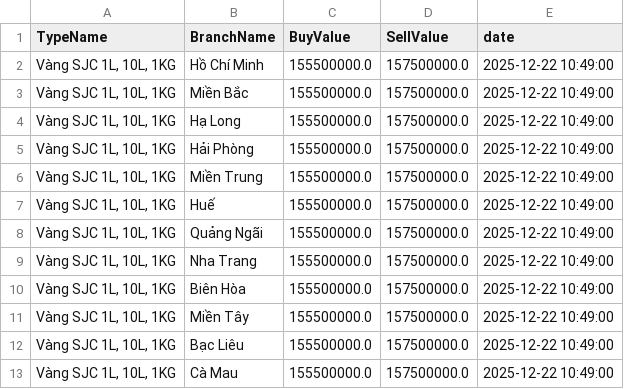
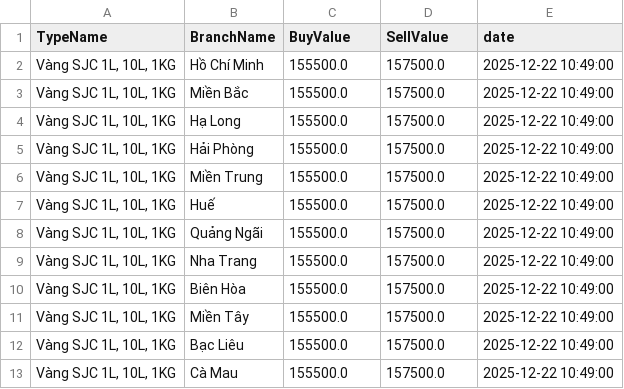
Before and after one commit to ductuongne/PhanTichGiaVang, a CSV file: data/sjc/gold_sjc_history.csv, drawn as a sheet.

```diff
--- a/data/sjc/gold_sjc_history.csv
+++ b/data/sjc/gold_sjc_history.csv
@@ -1,13 +1,13 @@
 TypeName,BranchName,BuyValue,SellValue,date
-"Vàng SJC 1L, 10L, 1KG",Hồ Chí Minh,155500000.0,157500000.0,2025-12-22 10:49:00
-"Vàng SJC 1L, 10L, 1KG",Miền Bắc,155500000.0,157500000.0,2025-12-22 10:49:00
-"Vàng SJC 1L, 10L, 1KG",Hạ Long,155500000.0,157500000.0,2025-12-22 10:49:00
-"Vàng SJC 1L, 10L, 1KG",Hải Phòng,155500000.0,157500000.0,2025-12-22 10:49:00
-"Vàng SJC 1L, 10L, 1KG",Miền Trung,155500000.0,157500000.0,2025-12-22 10:49:00
-"Vàng SJC 1L, 10L, 1KG",Huế,155500000.0,157500000.0,2025-12-22 10:49:00
-"Vàng SJC 1L, 10L, 1KG",Quảng Ngãi,155500000.0,157500000.0,2025-12-22 10:49:00
-"Vàng SJC 1L, 10L, 1KG",Nha Trang,155500000.0,157500000.0,2025-12-22 10:49:00
-"Vàng SJC 1L, 10L, 1KG",Biên Hòa,155500000.0,157500000.0,2025-12-22 10:49:00
-"Vàng SJC 1L, 10L, 1KG",Miền Tây,155500000.0,157500000.0,2025-12-22 10:49:00
-"Vàng SJC 1L, 10L, 1KG",Bạc Liêu,155500000.0,157500000.0,2025-12-22 10:49:00
-"Vàng SJC 1L, 10L, 1KG",Cà Mau,155500000.0,157500000.0,2025-12-22 10:49:00
+"Vàng SJC 1L, 10L, 1KG",Hồ Chí Minh,155500.0,157500.0,2025-12-22 10:49:00
+"Vàng SJC 1L, 10L, 1KG",Miền Bắc,155500.0,157500.0,2025-12-22 10:49:00
+"Vàng SJC 1L, 10L, 1KG",Hạ Long,155500.0,157500.0,2025-12-22 10:49:00
+"Vàng SJC 1L, 10L, 1KG",Hải Phòng,155500.0,157500.0,2025-12-22 10:49:00
+"Vàng SJC 1L, 10L, 1KG",Miền Trung,155500.0,157500.0,2025-12-22 10:49:00
+"Vàng SJC 1L, 10L, 1KG",Huế,155500.0,157500.0,2025-12-22 10:49:00
+"Vàng SJC 1L, 10L, 1KG",Quảng Ngãi,155500.0,157500.0,2025-12-22 10:49:00
+"Vàng SJC 1L, 10L, 1KG",Nha Trang,155500.0,157500.0,2025-12-22 10:49:00
+"Vàng SJC 1L, 10L, 1KG",Biên Hòa,155500.0,157500.0,2025-12-22 10:49:00
+"Vàng SJC 1L, 10L, 1KG",Miền Tây,155500.0,157500.0,2025-12-22 10:49:00
+"Vàng SJC 1L, 10L, 1KG",Bạc Liêu,155500.0,157500.0,2025-12-22 10:49:00
+"Vàng SJC 1L, 10L, 1KG",Cà Mau,155500.0,157500.0,2025-12-22 10:49:00
```
Also changed, not shown: data/pnj/gold_pnj_realtime.csv, data/sjc/gold_sjc_realtime.csv, 5 other files.
